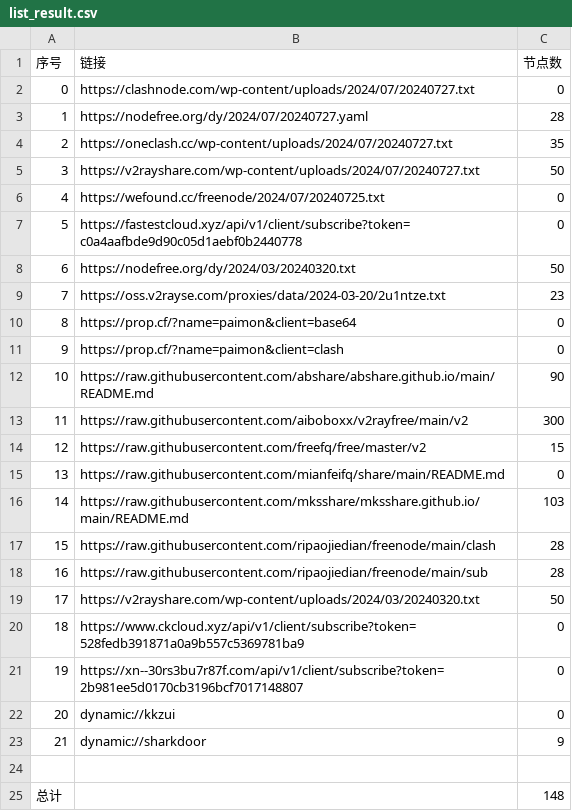
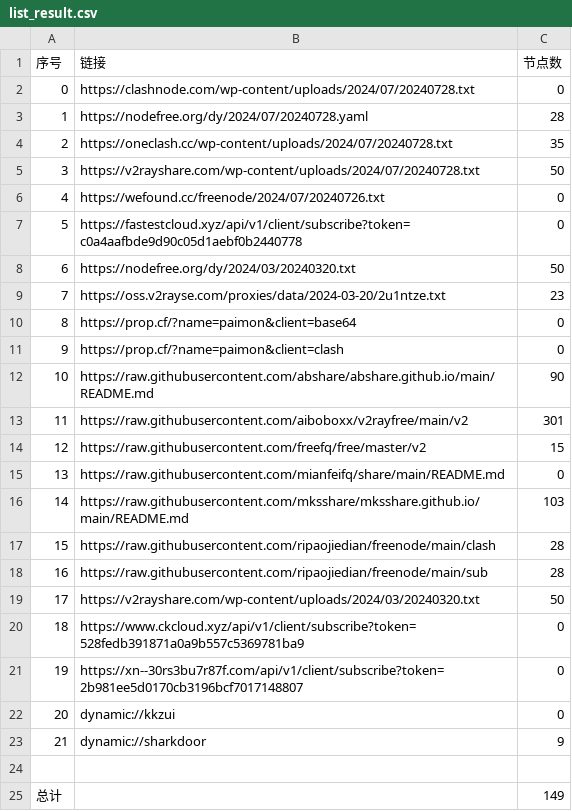
Before and after one commit to ncn2023/AutoMergePublicNodes, a CSV file: list_result.csv, drawn as a sheet.

```diff
--- a/list_result.csv
+++ b/list_result.csv
@@ -1,7 +1,7 @@
 序号,链接,节点数
-0,https://clashnode.com/wp-content/uploads/2024/07/20240727.txt,0
-1,https://nodefree.org/dy/2024/07/20240727.yaml,28
-2,https://oneclash.cc/wp-content/uploads/2024/07/20240727.txt,35
-3,https://v2rayshare.com/wp-content/uploads/2024/07/20240727.txt,50
-4,https://wefound.cc/freenode/2024/07/20240725.txt,0
+0,https://clashnode.com/wp-content/uploads/2024/07/20240728.txt,0
+1,https://nodefree.org/dy/2024/07/20240728.yaml,28
+2,https://oneclash.cc/wp-content/uploads/2024/07/20240728.txt,35
+3,https://v2rayshare.com/wp-content/uploads/2024/07/20240728.txt,50
+4,https://wefound.cc/freenode/2024/07/20240726.txt,0
 5,https://fastestcloud.xyz/api/v1/client/subscribe?token=c0a4aafbde9d90c05d1aebf0b2440778,0
@@ -12,3 +12,3 @@
 10,https://raw.githubusercontent.com/abshare/abshare.github.io/main/README.md,90
-11,https://raw.githubusercontent.com/aiboboxx/v2rayfree/main/v2,300
+11,https://raw.githubusercontent.com/aiboboxx/v2rayfree/main/v2,301
 12,https://raw.githubusercontent.com/freefq/free/master/v2,15
@@ -24,2 +24,2 @@
 
-总计,,148
+总计,,149
```
Also changed, not shown: 5 other files.
